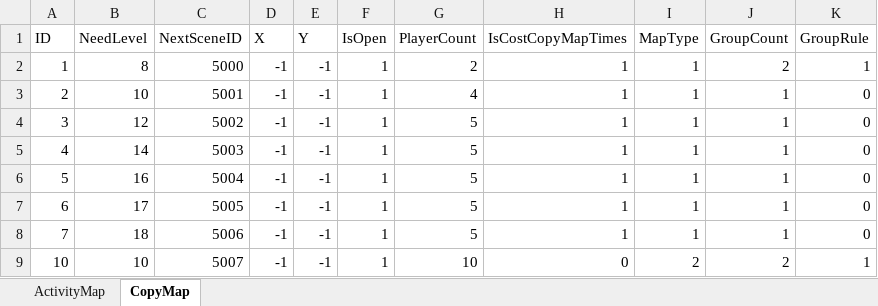
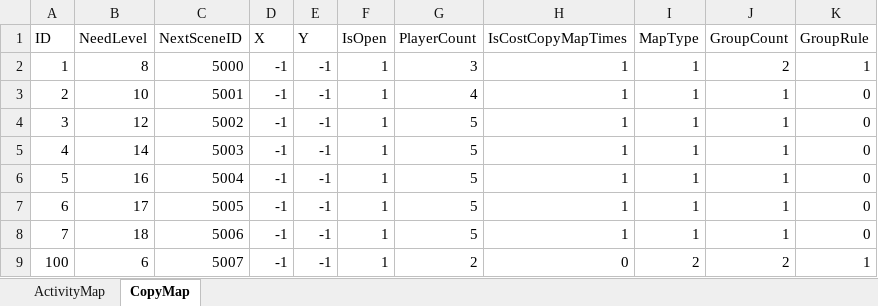
Before and after one commit to idtek/dotanet, an Excel workbook: bin/conf/activitymap.xlsx, sheet CopyMap, drawn as a sheet; values as stored, in another font and other column widths than the file's, no borders; the diff names each change by its address in the sheet, - before the commit and + after, or states it on an @@ line.

```diff
--- a/bin/conf/activitymap.xlsx (sheet CopyMap)
+++ b/bin/conf/activitymap.xlsx (sheet CopyMap)
-G2 (PlayerCount): 2
+G2 (PlayerCount): 3
-A9 (ID): 10
+A9 (ID): 100
-B9 (NeedLevel): 10
+B9 (NeedLevel): 6
-G9 (PlayerCount): 10
+G9 (PlayerCount): 2
```
Also changed, not shown: 10 other files.
